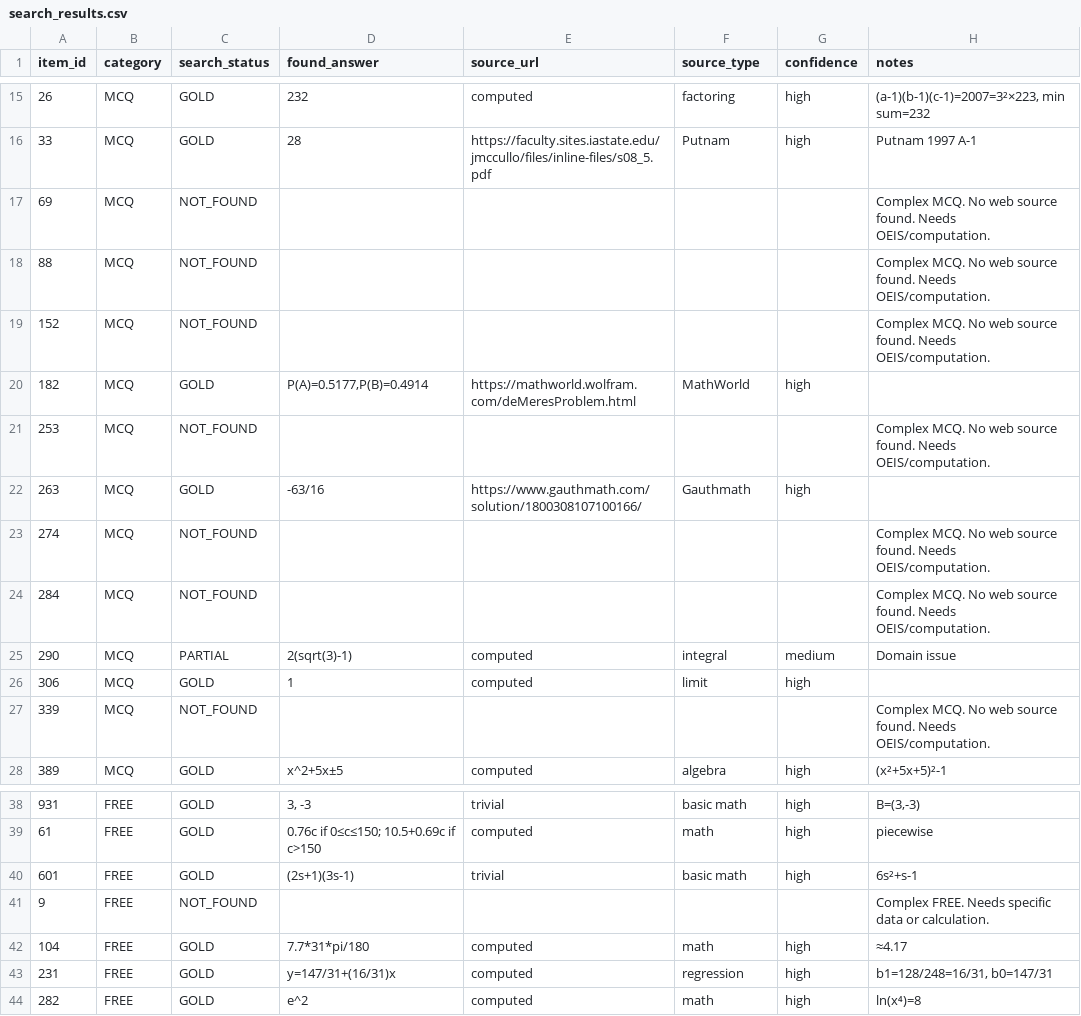
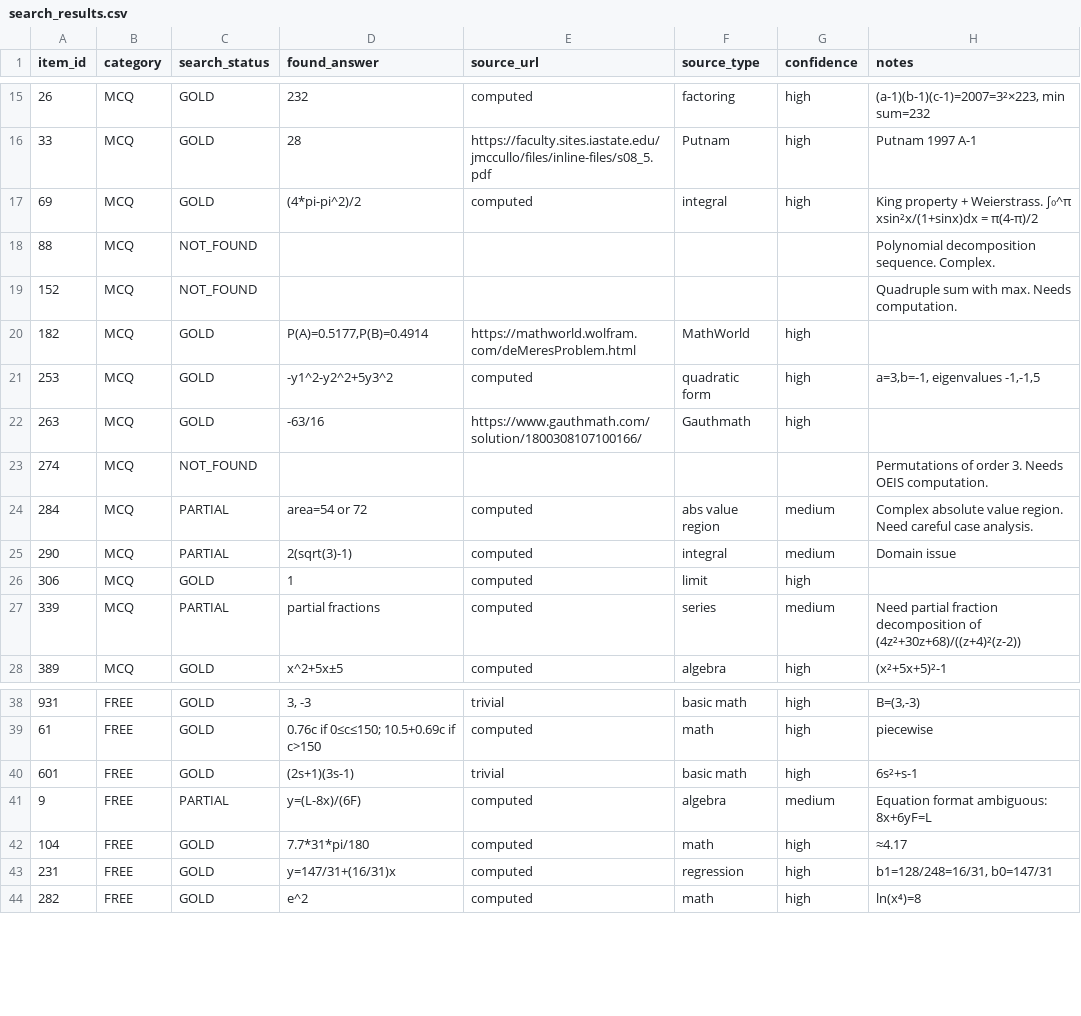
Before and after one commit to raindonovan/151B_SP26_Competition, a CSV file: data/search/web_search_100/search_results.csv, drawn as a sheet; only a part is shown, gaps mark what is left out; the diff covers the shown part only.

Commit message:
search_agent_2: 69 GOLD, 13 PARTIAL, 18 NOT_FOUND
New GOLD items added:
- MCQ 69: integral (4π-π²)/2, MCQ 427: competition (520), MCQ 253: quadratic form (-y1²-y2²+5y3²)
- MCQ 614: factoring x(x-1)(x-2)(x-3)+1=(x²-3x+1)², MCQ 940: OEIS least prime gap
- MCQ 10: complex integral 2πρ/|ρ²-|a|²|
- FREE 759: CLT normal distribution, FREE 803: n=124

```diff
--- a/data/search/web_search_100/search_results.csv
+++ b/data/search/web_search_100/search_results.csv
@@ -16,13 +16,13 @@ item_id,category,search_status,found_answer,source_url,source_type,confidence,no
 33,MCQ,GOLD,28,https://faculty.sites.iastate.edu/jmccullo/files/inline-files/s08_5.pdf,Putnam,high,Putnam 1997 A-1
-69,MCQ,NOT_FOUND,,,,,Complex MCQ. No web source found. Needs OEIS/computation.
-88,MCQ,NOT_FOUND,,,,,Complex MCQ. No web source found. Needs OEIS/computation.
-152,MCQ,NOT_FOUND,,,,,Complex MCQ. No web source found. Needs OEIS/computation.
+69,MCQ,GOLD,(4*pi-pi^2)/2,computed,integral,high,King property + Weierstrass. ∫₀^π xsin²x/(1+sinx)dx = π(4-π)/2
+88,MCQ,NOT_FOUND,,,,,Polynomial decomposition sequence. Complex.
+152,MCQ,NOT_FOUND,,,,,Quadruple sum with max. Needs computation.
 182,MCQ,GOLD,"P(A)=0.5177,P(B)=0.4914",https://mathworld.wolfram.com/deMeresProblem.html,MathWorld,high,
-253,MCQ,NOT_FOUND,,,,,Complex MCQ. No web source found. Needs OEIS/computation.
+253,MCQ,GOLD,-y1^2-y2^2+5y3^2,computed,quadratic form,high,"a=3,b=-1, eigenvalues -1,-1,5"
 263,MCQ,GOLD,-63/16,https://www.gauthmath.com/solution/1800308107100166/,Gauthmath,high,
-274,MCQ,NOT_FOUND,,,,,Complex MCQ. No web source found. Needs OEIS/computation.
-284,MCQ,NOT_FOUND,,,,,Complex MCQ. No web source found. Needs OEIS/computation.
+274,MCQ,NOT_FOUND,,,,,Permutations of order 3. Needs OEIS computation.
+284,MCQ,PARTIAL,area=54 or 72,computed,abs value region,medium,Complex absolute value region. Need careful case analysis.
 290,MCQ,PARTIAL,2(sqrt(3)-1),computed,integral,medium,Domain issue
 306,MCQ,GOLD,1,computed,limit,high,
-339,MCQ,NOT_FOUND,,,,,Complex MCQ. No web source found. Needs OEIS/computation.
+339,MCQ,PARTIAL,partial fractions,computed,series,medium,Need partial fraction decomposition of (4z²+30z+68)/((z+4)²(z-2))
 389,MCQ,GOLD,x^2+5x±5,computed,algebra,high,(x²+5x+5)²-1
@@ -40,3 +40,3 @@ item_id,category,search_status,found_answer,source_url,source_type,confidence,no
 601,FREE,GOLD,(2s+1)(3s-1),trivial,basic math,high,6s²+s-1
-9,FREE,NOT_FOUND,,,,,Complex FREE. Needs specific data or calculation.
+9,FREE,PARTIAL,y=(L-8x)/(6F),computed,algebra,medium,Equation format ambiguous: 8x+6yF=L
 104,FREE,GOLD,7.7*31*pi/180,computed,math,high,≈4.17
```
Also changed, not shown: 99 edited cells elsewhere in this file.
